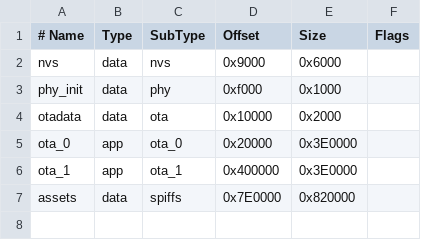
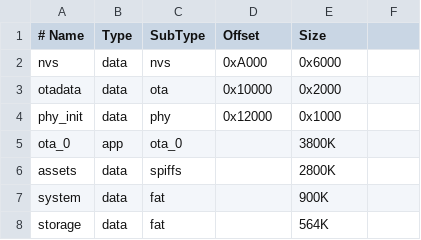
Before and after one commit to R2129487/hermes-xiaoxi, a CSV file: xiaoxi-firmware/partitions.csv, drawn as a sheet; removed rows and columns are numbered as before the commit, all else as after; the diff names each change by its address in the sheet, - before the commit and + after, or states it on an @@ line.

```diff
--- a/xiaoxi-firmware/partitions.csv
+++ b/xiaoxi-firmware/partitions.csv
-F1: Flags
+F1: (empty)
-D2 (Offset): 0x9000
+D2 (Offset): 0xA000
-row 3: phy_init | data | phy | 0xf000 | 0x1000
+row 4: phy_init | data | phy | 0x12000 | 0x1000
-D5 (Offset): 0x20000
+D5 (Offset): (empty)
-E5 (Size): 0x3E0000
+E5 (Size): 3800K
-row 6: ota_1 | app | ota_1 | 0x400000 | 0x3E0000
-D6 (Offset): 0x7E0000
+D6 (Offset): (empty)
-E6 (Size): 0x820000
+E6 (Size): 2800K
+row 7: system | data | fat |  | 900K
+row 8: storage | data | fat |  | 564K
```
Also changed, not shown: 51 other files.
